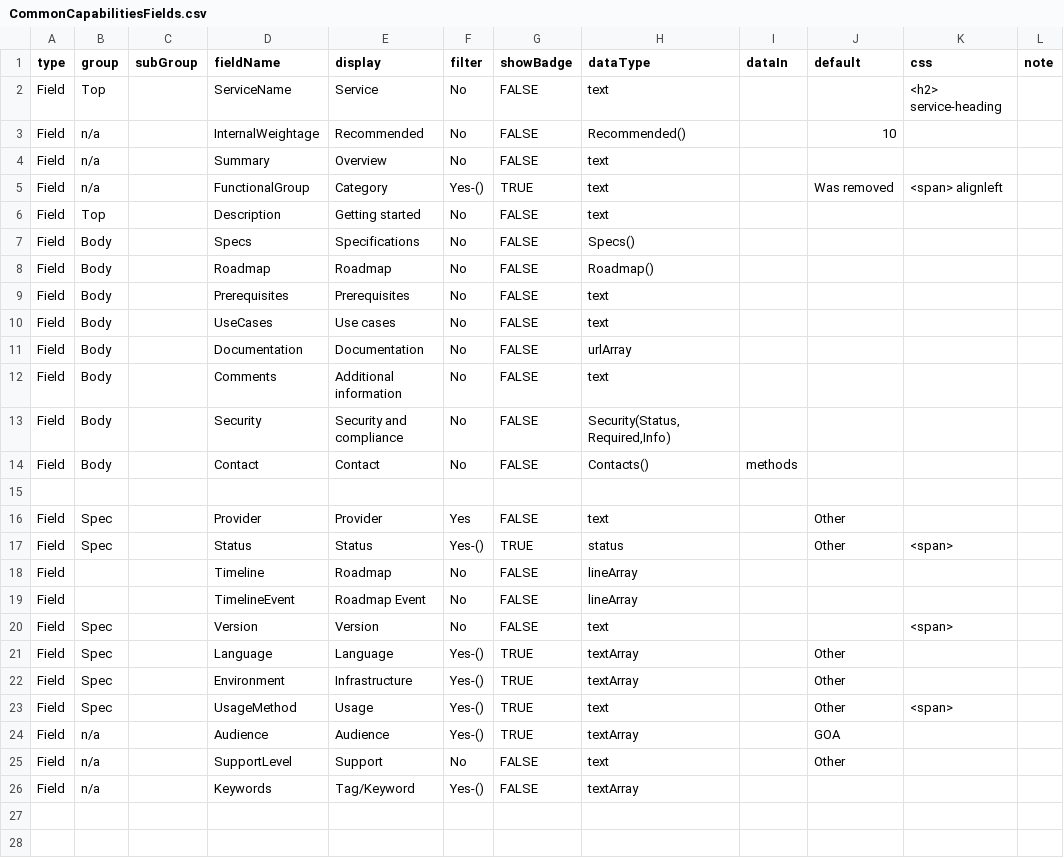
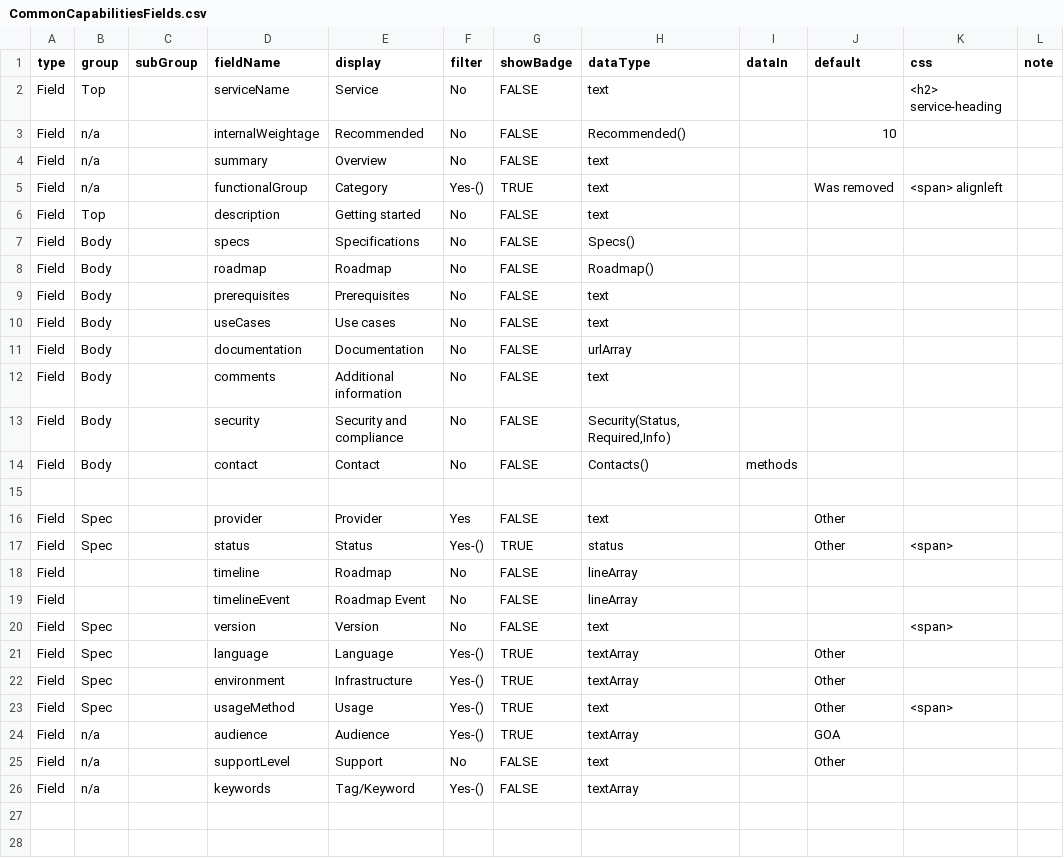
Before and after one commit to GovAlta/dcp-monorepo, a CSV file: apps/common-capabilities/data/CommonCapabilitiesFields.csv, drawn as a sheet; only a part is shown; the diff covers the shown part only; the diff names each change by its address in the sheet, - before the commit and + after, or states it on an @@ line.

```diff
--- a/apps/common-capabilities/data/CommonCapabilitiesFields.csv
+++ b/apps/common-capabilities/data/CommonCapabilitiesFields.csv
-D2 (fieldName): ServiceName
+D2 (fieldName): serviceName
-D3 (fieldName): InternalWeightage
+D3 (fieldName): internalWeightage
-D4 (fieldName): Summary
+D4 (fieldName): summary
-D5 (fieldName): FunctionalGroup
+D5 (fieldName): functionalGroup
-D6 (fieldName): Description
+D6 (fieldName): description
-D7 (fieldName): Specs
+D7 (fieldName): specs
-D8 (fieldName): Roadmap
+D8 (fieldName): roadmap
-D9 (fieldName): Prerequisites
+D9 (fieldName): prerequisites
-D10 (fieldName): UseCases
+D10 (fieldName): useCases
-D11 (fieldName): Documentation
+D11 (fieldName): documentation
-D12 (fieldName): Comments
+D12 (fieldName): comments
-D13 (fieldName): Security
+D13 (fieldName): security
-D14 (fieldName): Contact
+D14 (fieldName): contact
-D16 (fieldName): Provider
+D16 (fieldName): provider
-D17 (fieldName): Status
+D17 (fieldName): status
-D18 (fieldName): Timeline
+D18 (fieldName): timeline
-D19 (fieldName): TimelineEvent
+D19 (fieldName): timelineEvent
-D20 (fieldName): Version
+D20 (fieldName): version
-D21 (fieldName): Language
+D21 (fieldName): language
-D22 (fieldName): Environment
+D22 (fieldName): environment
-D23 (fieldName): UsageMethod
+D23 (fieldName): usageMethod
-D24 (fieldName): Audience
+D24 (fieldName): audience
-D25 (fieldName): SupportLevel
+D25 (fieldName): supportLevel
-D26 (fieldName): Keywords
+D26 (fieldName): keywords
```
Also changed, not shown: 13 edited cells elsewhere in this file, apps/common-capabilities/data/CommonCapabilities.csv, apps/common-capabilities/data/CommonCapabilitiesSamples.csv, 12 other files.
